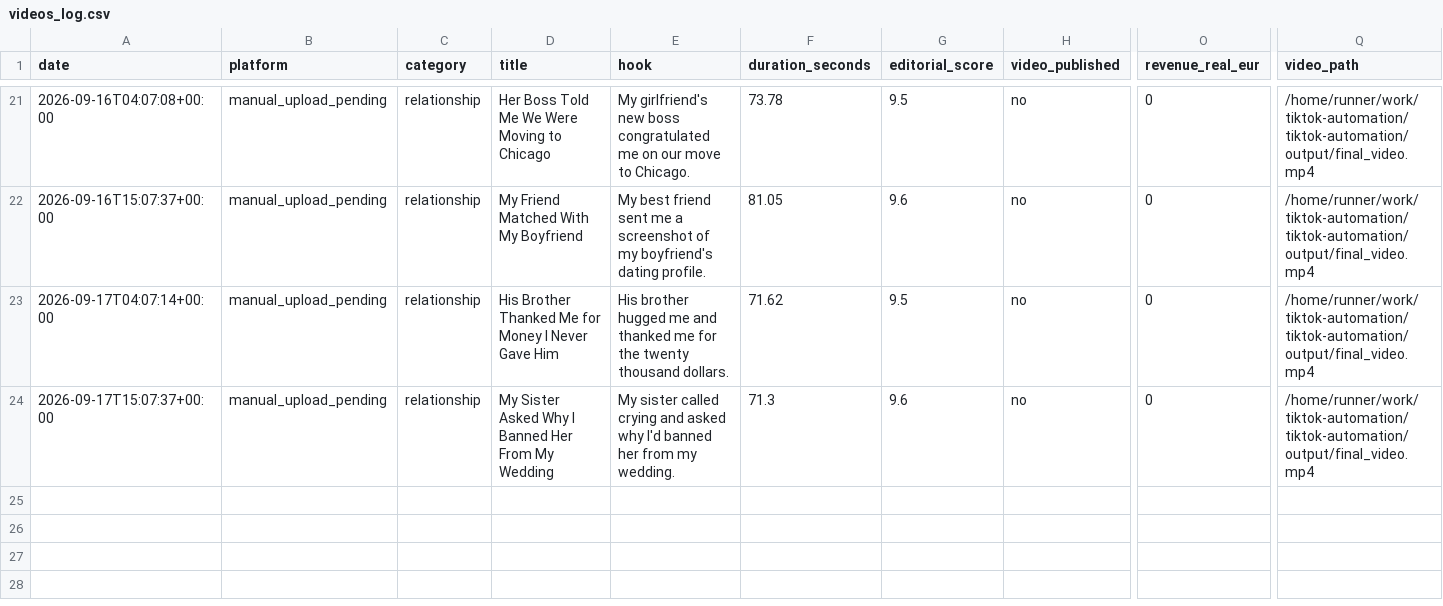
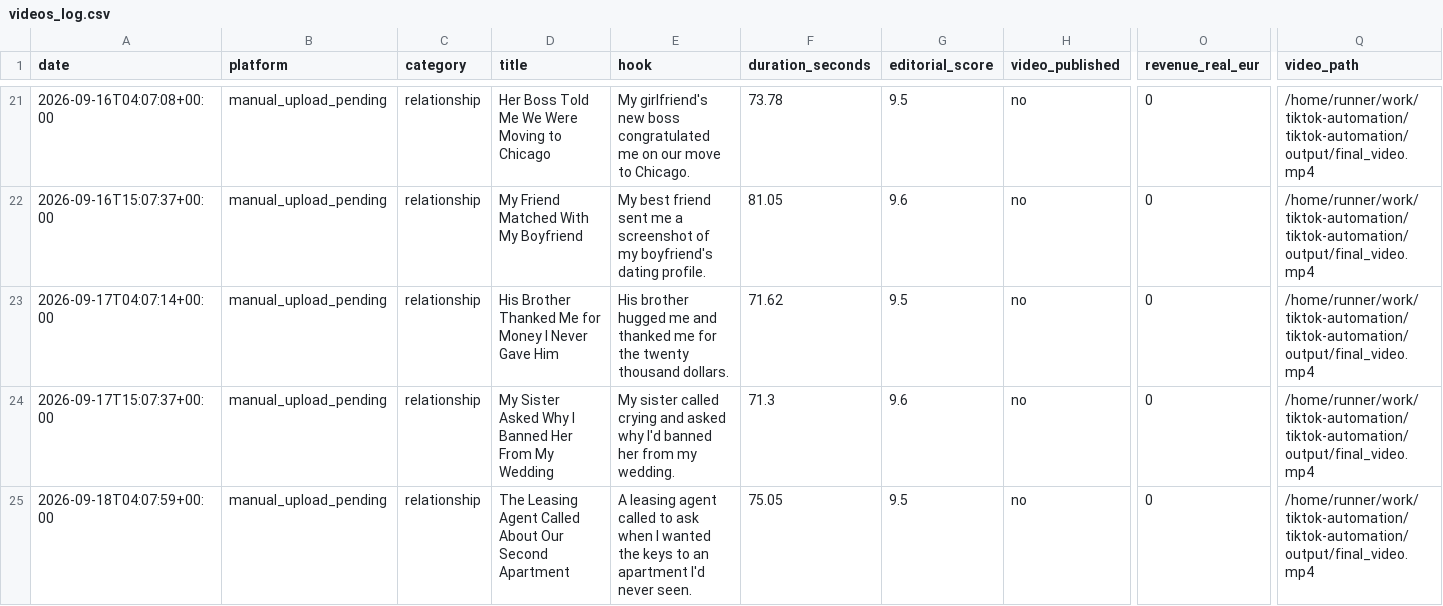
Before and after one commit to alex-perrucci/tiktok-automation, a CSV file: videos_log.csv, drawn as a sheet; only a part is shown, gaps mark what is left out; rows hold the shown columns only; the diff names each change by its address in the sheet, - before the commit and + after, or states it on an @@ line.

```diff
--- a/videos_log.csv
+++ b/videos_log.csv
+row 25: 2026-09-18T04:07:59+00:00 | manual_upload_pending | relationship | The Leasing Agent Called About Our Second Apartment | A leasing agent called to ask when I wanted the keys to an apartment I'd never seen. | 75.05 | 9.5 | no | 0 | /home/runner/work/tiktok-automation/tiktok-automation/output/final_video.mp4
```
